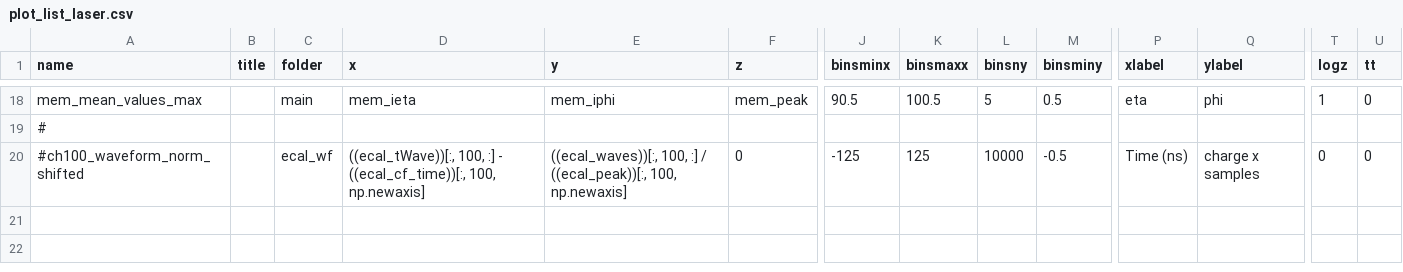
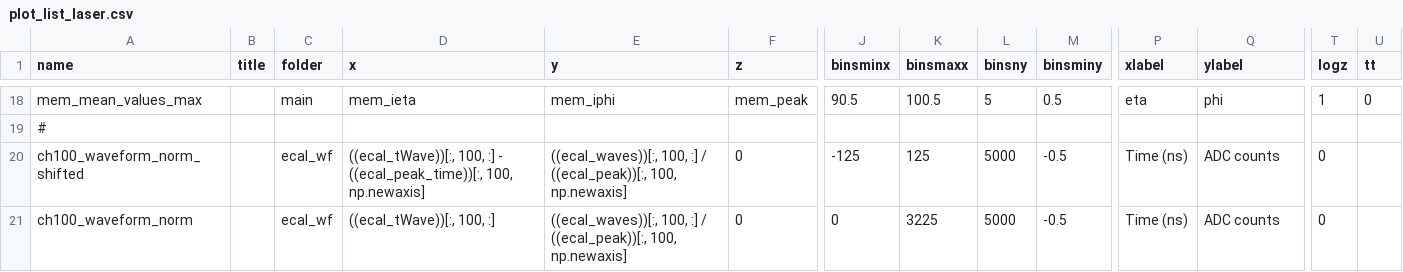
Before and after one commit to faiella1920289-create/ECAL_TB2025, a CSV file: plotlists/plot_list_laser.csv, drawn as a sheet; only a part is shown, gaps mark what is left out; rows hold the shown columns only; the diff names each change by its address in the sheet, - before the commit and + after, or states it on an @@ line.

```diff
--- a/plotlists/plot_list_laser.csv
+++ b/plotlists/plot_list_laser.csv
-A20 (name): #ch100_waveform_norm_shifted
+A20 (name): ch100_waveform_norm_shifted
-D20 (x): …:] - ((ecal_cf_time))[:, 100, np.newaxis]
+D20 (x): …:] - ((ecal_peak_time))[:, 100, np.newaxis]
-L20 (binsny): 10000
+L20 (binsny): 5000
-Q20 (ylabel): charge x samples
+Q20 (ylabel): ADC counts
-U20 (tt): 0
+U20 (tt): (empty)
+row 21: ch100_waveform_norm |  | ecal_wf | ((ecal_tWave))[:, 100, :] | ((ecal_waves))[:, 100, :] / ((ecal_peak))[:, 100, np.newaxis] | 0 | 0 | 3225 | 5000 | -0.5 | Time (ns) | ADC counts | 0
```
Also changed, not shown: plotlists/tchain.csv, 8 other files.
